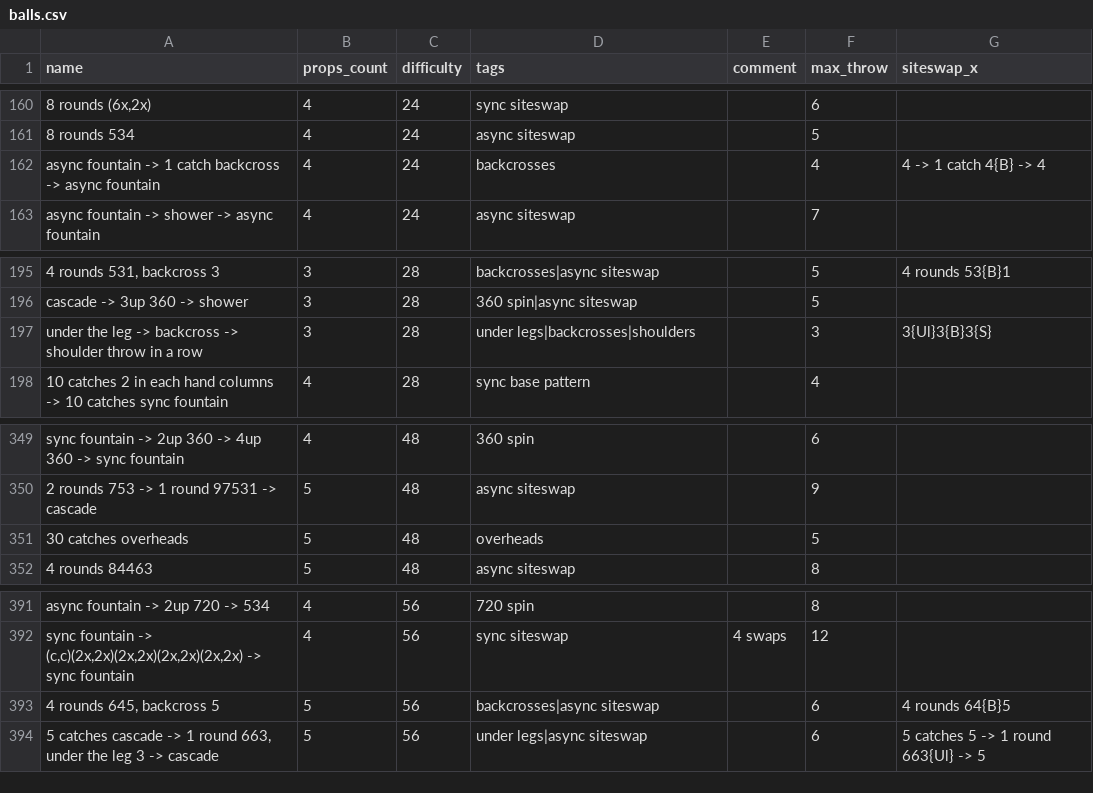
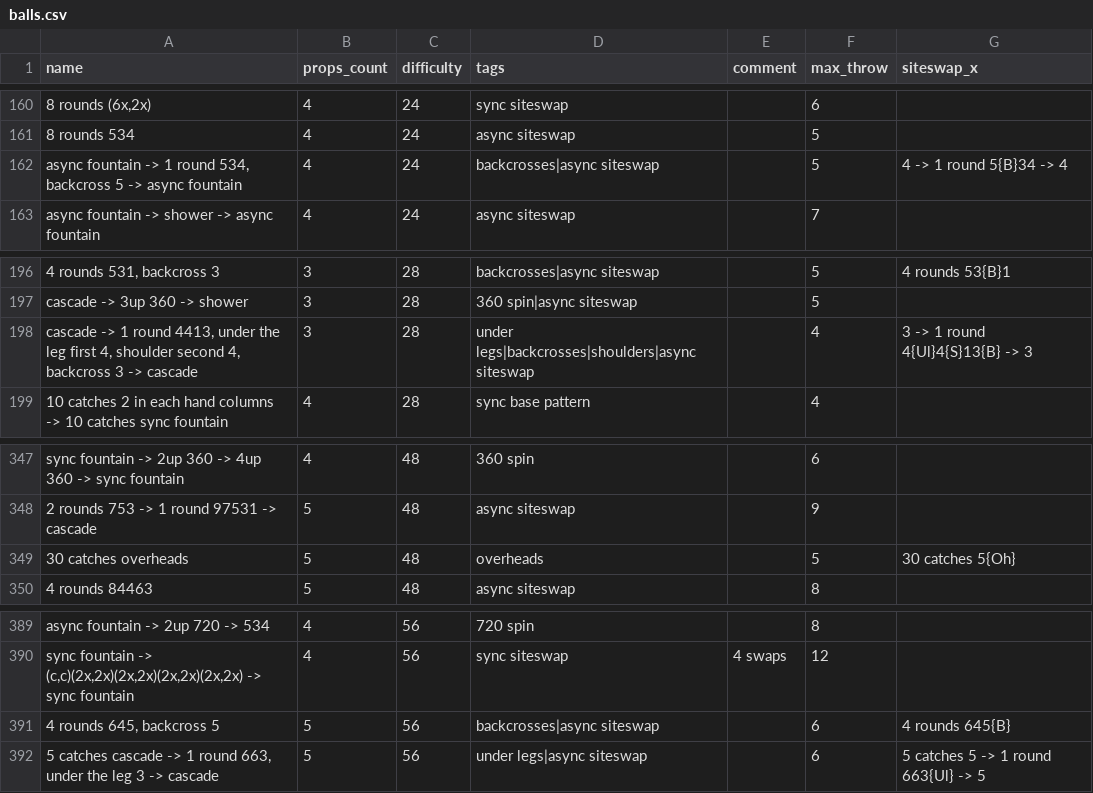
Before and after one commit to ofekraf/jugglefit_website, a CSV file: hardcoded_database/tricks/balls.csv, drawn as a sheet; only a part is shown, gaps mark what is left out; the diff covers the shown part only.

```diff
--- a/hardcoded_database/tricks/balls.csv
+++ b/hardcoded_database/tricks/balls.csv
@@ -161,3 +161,3 @@ name,props_count,difficulty,tags,comment,max_throw,siteswap_x
 "8 rounds 534",4,24,"async siteswap",,5,
-"async fountain -> 1 catch backcross -> async fountain",4,24,"backcrosses",,4,"4 -> 1 catch 4{B} -> 4"
+"async fountain -> 1 round 534, backcross 5 -> async fountain",4,24,"backcrosses|async siteswap",,5,"4 -> 1 round 5{B}34 -> 4"
 "async fountain -> shower -> async fountain",4,24,"async siteswap",,7,
@@ -196,3 +197,3 @@ name,props_count,difficulty,tags,comment,max_throw,siteswap_x
 "cascade -> 3up 360 -> shower",3,28,"360 spin|async siteswap",,5,
-"under the leg -> backcross -> shoulder throw in a row",3,28,"under legs|backcrosses|shoulders",,3,"3{Ul}3{B}3{S}"
+"cascade -> 1 round 4413, under the leg first 4, shoulder second 4, backcross 3 -> cascade",3,28,"under legs|backcrosses|shoulders|async siteswap",,4,"3 -> 1 round 4{Ul}4{S}13{B} -> 3"
 "10 catches 2 in each hand columns -> 10 catches sync fountain",4,28,"sync base pattern",,4,
@@ -350,3 +348,3 @@ name,props_count,difficulty,tags,comment,max_throw,siteswap_x
 "2 rounds 753 -> 1 round 97531 -> cascade",5,48,"async siteswap",,9,
-"30 catches overheads",5,48,"overheads",,5,
+"30 catches overheads",5,48,"overheads",,5,"30 catches 5{Oh}"
 "4 rounds 84463",5,48,"async siteswap",,8,
@@ -392,3 +390,3 @@ name,props_count,difficulty,tags,comment,max_throw,siteswap_x
 "sync fountain -> (c,c)(2x,2x)(2x,2x)(2x,2x)(2x,2x) -> sync fountain",4,56,"sync siteswap","4 swaps",12,
-"4 rounds 645, backcross 5",5,56,"backcrosses|async siteswap",,6,"4 rounds 64{B}5"
+"4 rounds 645, backcross 5",5,56,"backcrosses|async siteswap",,6,"4 rounds 645{B}"
 "5 catches cascade -> 1 round 663, under the leg 3 -> cascade",5,56,"under legs|async siteswap",,6,"5 catches 5 -> 1 round 663{Ul} -> 5"
```
Also changed, not shown: 2 added rows, 4 removed rows and 5 edited cells elsewhere in this file, hardcoded_database/tricks/clubs.csv, 2 other files.
